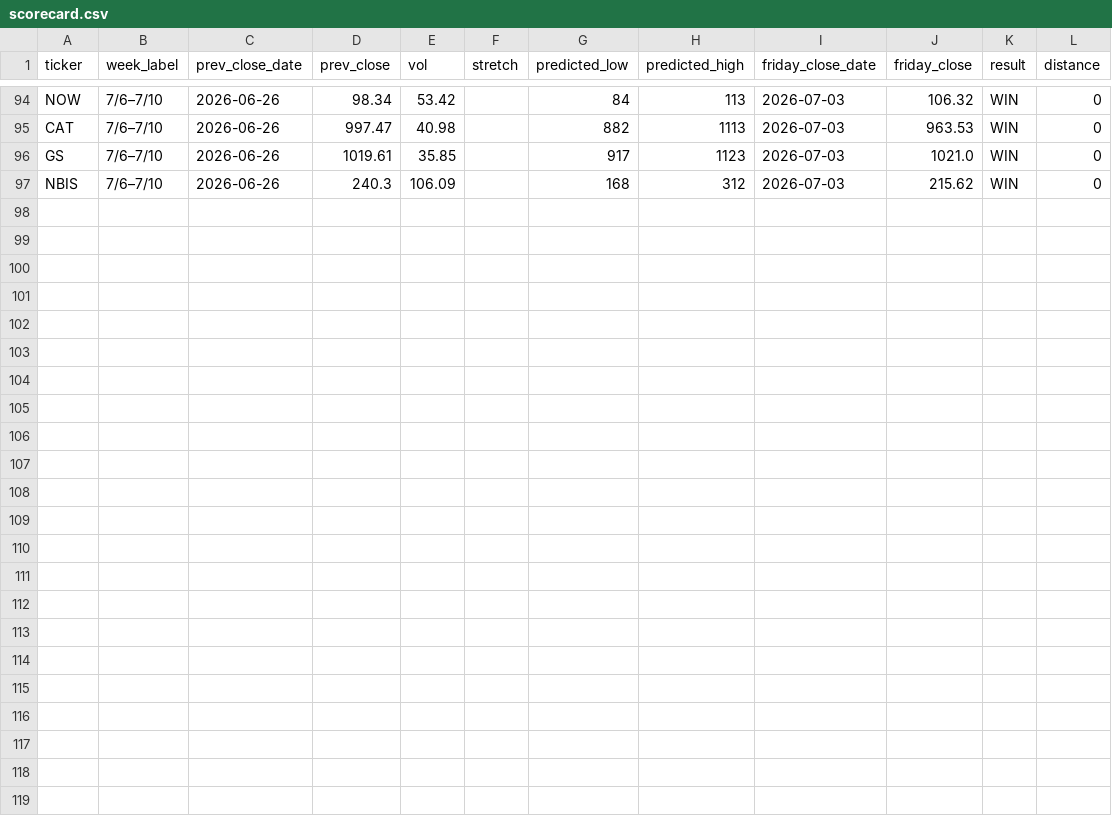
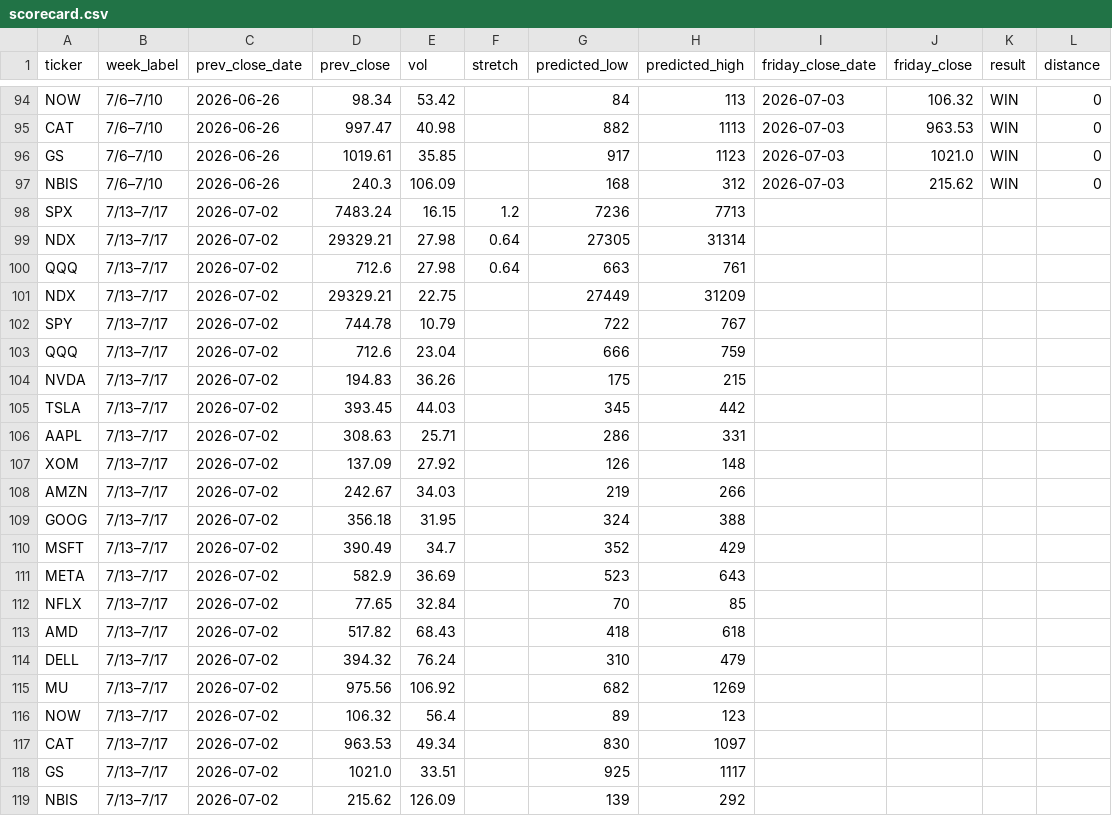
Before and after one commit to chill22j/SPXRANGER, a CSV file: data/scorecard.csv, drawn as a sheet; only a part is shown, gaps mark what is left out; the diff names each change by its address in the sheet, - before the commit and + after, or states it on an @@ line.

```diff
--- a/data/scorecard.csv
+++ b/data/scorecard.csv
+row 98: SPX | 7/13–7/17 | 2026-07-02 | 7483.24 | 16.15 | 1.2 | 7236 | 7713
+row 99: NDX | 7/13–7/17 | 2026-07-02 | 29329.21 | 27.98 | 0.64 | 27305 | 31314
+row 100: QQQ | 7/13–7/17 | 2026-07-02 | 712.6 | 27.98 | 0.64 | 663 | 761
+row 101: NDX | 7/13–7/17 | 2026-07-02 | 29329.21 | 22.75 |  | 27449 | 31209
+row 102: SPY | 7/13–7/17 | 2026-07-02 | 744.78 | 10.79 |  | 722 | 767
+row 103: QQQ | 7/13–7/17 | 2026-07-02 | 712.6 | 23.04 |  | 666 | 759
+row 104: NVDA | 7/13–7/17 | 2026-07-02 | 194.83 | 36.26 |  | 175 | 215
+row 105: TSLA | 7/13–7/17 | 2026-07-02 | 393.45 | 44.03 |  | 345 | 442
+row 106: AAPL | 7/13–7/17 | 2026-07-02 | 308.63 | 25.71 |  | 286 | 331
+row 107: XOM | 7/13–7/17 | 2026-07-02 | 137.09 | 27.92 |  | 126 | 148
+row 108: AMZN | 7/13–7/17 | 2026-07-02 | 242.67 | 34.03 |  | 219 | 266
+row 109: GOOG | 7/13–7/17 | 2026-07-02 | 356.18 | 31.95 |  | 324 | 388
+row 110: MSFT | 7/13–7/17 | 2026-07-02 | 390.49 | 34.7 |  | 352 | 429
+row 111: META | 7/13–7/17 | 2026-07-02 | 582.9 | 36.69 |  | 523 | 643
+row 112: NFLX | 7/13–7/17 | 2026-07-02 | 77.65 | 32.84 |  | 70 | 85
+row 113: AMD | 7/13–7/17 | 2026-07-02 | 517.82 | 68.43 |  | 418 | 618
+row 114: DELL | 7/13–7/17 | 2026-07-02 | 394.32 | 76.24 |  | 310 | 479
+row 115: MU | 7/13–7/17 | 2026-07-02 | 975.56 | 106.92 |  | 682 | 1269
+row 116: NOW | 7/13–7/17 | 2026-07-02 | 106.32 | 56.4 |  | 89 | 123
+row 117: CAT | 7/13–7/17 | 2026-07-02 | 963.53 | 49.34 |  | 830 | 1097
+row 118: GS | 7/13–7/17 | 2026-07-02 | 1021.0 | 33.51 |  | 925 | 1117
+row 119: NBIS | 7/13–7/17 | 2026-07-02 | 215.62 | 126.09 |  | 139 | 292
```
Also changed, not shown: 1 other file.
